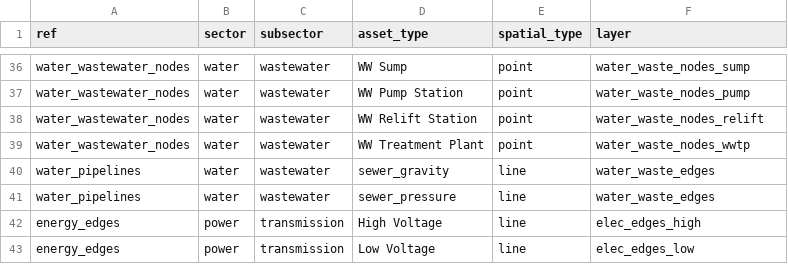
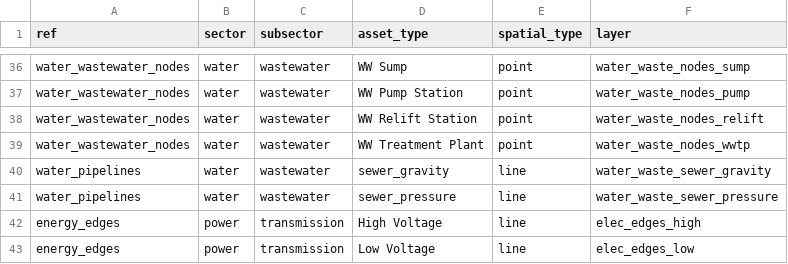
Before and after one commit to nismod/irv-jamaica, a CSV file: etl/network_tilelayers.csv, drawn as a sheet; only a part is shown, gaps mark what is left out.

Commit message:
Fix duplicate layer names causing feature_layers_to_db rule failure

```diff
--- a/etl/network_tilelayers.csv
+++ b/etl/network_tilelayers.csv
@@ -39,4 +39,4 @@ water_wastewater_nodes,water,wastewater,WW Relift Station,point,water_waste_node
 water_wastewater_nodes,water,wastewater,WW Treatment Plant,point,water_waste_nodes_wwtp
-water_pipelines,water,wastewater,sewer_gravity,line,water_waste_edges
-water_pipelines,water,wastewater,sewer_pressure,line,water_waste_edges
+water_pipelines,water,wastewater,sewer_gravity,line,water_waste_sewer_gravity
+water_pipelines,water,wastewater,sewer_pressure,line,water_waste_sewer_pressure
 energy_edges,power,transmission,High Voltage,line,elec_edges_high
```
